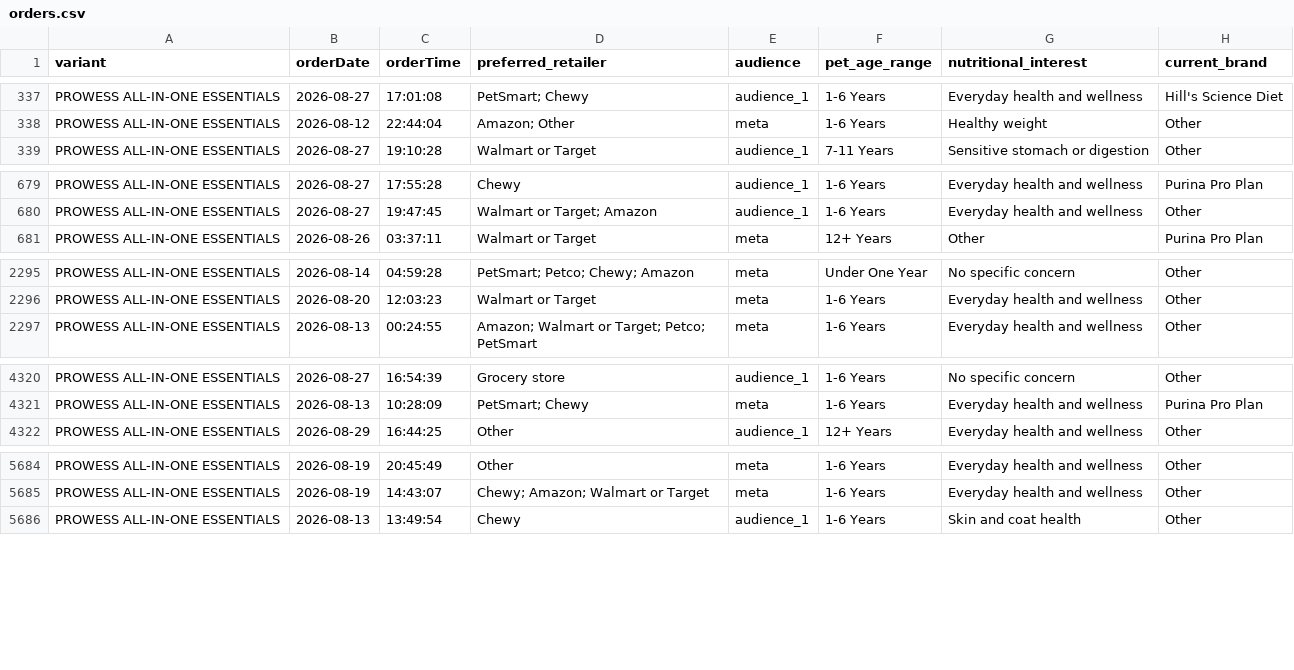
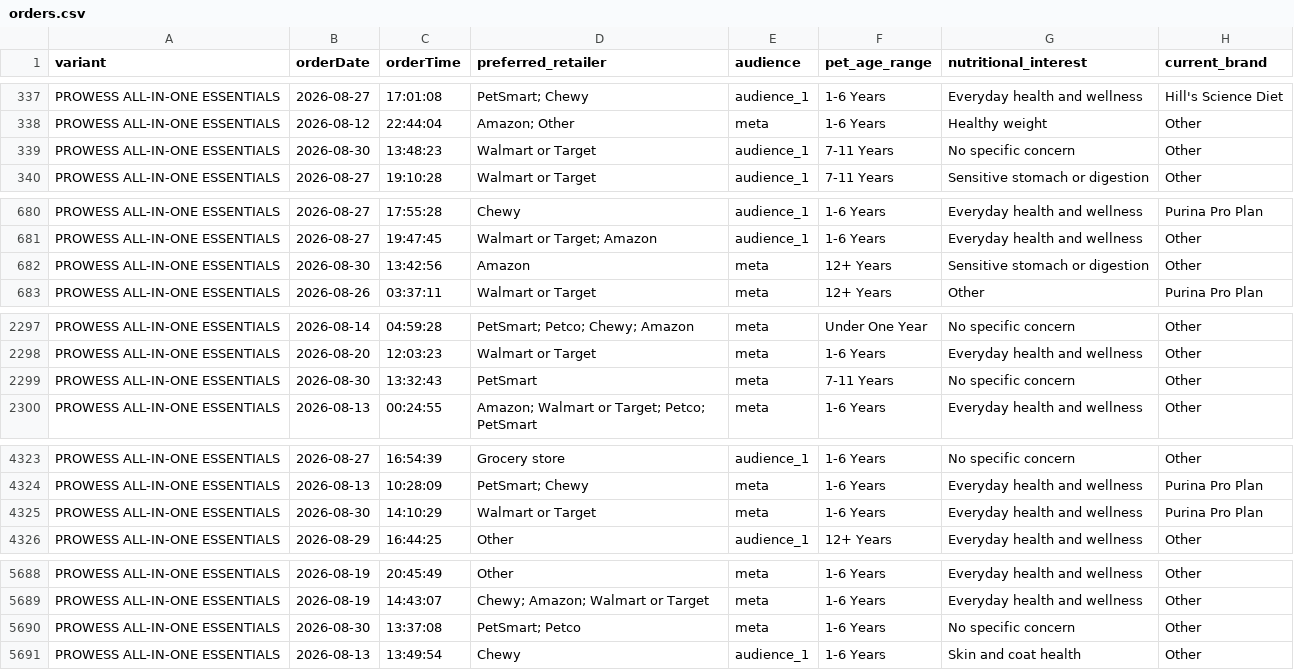
Before and after one commit to simonsmas/prowess-report-data, a CSV file: orders.csv, drawn as a sheet; only a part is shown, gaps mark what is left out; the diff covers the shown part only.

Commit message:
Update Prowess orders: 6893 orders — 2026-08-30T14:21:07.870Z

```diff
--- a/orders.csv
+++ b/orders.csv
@@ -338,2 +338,3 @@ PROWESS ALL-IN-ONE ESSENTIALS,2026-08-27,17:01:08,PetSmart; Chewy,audience_1,1-6
 PROWESS ALL-IN-ONE ESSENTIALS,2026-08-12,22:44:04,Amazon; Other,meta,1-6 Years,Healthy weight,Other
+PROWESS ALL-IN-ONE ESSENTIALS,2026-08-30,13:48:23,Walmart or Target,audience_1,7-11 Years,No specific concern,Other
 PROWESS ALL-IN-ONE ESSENTIALS,2026-08-27,19:10:28,Walmart or Target,audience_1,7-11 Years,Sensitive stomach or digestion,Other
@@ -680,2 +681,3 @@ PROWESS ALL-IN-ONE ESSENTIALS,2026-08-27,17:55:28,Chewy,audience_1,1-6 Years,Eve
 PROWESS ALL-IN-ONE ESSENTIALS,2026-08-27,19:47:45,Walmart or Target; Amazon,audience_1,1-6 Years,Everyday health and wellness,Other
+PROWESS ALL-IN-ONE ESSENTIALS,2026-08-30,13:42:56,Amazon,meta,12+ Years,Sensitive stomach or digestion,Other
 PROWESS ALL-IN-ONE ESSENTIALS,2026-08-26,03:37:11,Walmart or Target,meta,12+ Years,Other,Purina Pro Plan
@@ -2296,2 +2298,3 @@ PROWESS ALL-IN-ONE ESSENTIALS,2026-08-14,04:59:28,PetSmart; Petco; Chewy; Amazon
 PROWESS ALL-IN-ONE ESSENTIALS,2026-08-20,12:03:23,Walmart or Target,meta,1-6 Years,Everyday health and wellness,Other
+PROWESS ALL-IN-ONE ESSENTIALS,2026-08-30,13:32:43,PetSmart,meta,7-11 Years,No specific concern,Other
 PROWESS ALL-IN-ONE ESSENTIALS,2026-08-13,00:24:55,Amazon; Walmart or Target; Petco; PetSmart,meta,1-6 Years,Everyday health and wellness,Other
@@ -4321,2 +4324,3 @@ PROWESS ALL-IN-ONE ESSENTIALS,2026-08-27,16:54:39,Grocery store,audience_1,1-6 Y
 PROWESS ALL-IN-ONE ESSENTIALS,2026-08-13,10:28:09,PetSmart; Chewy,meta,1-6 Years,Everyday health and wellness,Purina Pro Plan
+PROWESS ALL-IN-ONE ESSENTIALS,2026-08-30,14:10:29,Walmart or Target,meta,1-6 Years,Everyday health and wellness,Purina Pro Plan
 PROWESS ALL-IN-ONE ESSENTIALS,2026-08-29,16:44:25,Other,audience_1,12+ Years,Everyday health and wellness,Other
@@ -5685,2 +5689,3 @@ PROWESS ALL-IN-ONE ESSENTIALS,2026-08-19,20:45:49,Other,meta,1-6 Years,Everyday
 PROWESS ALL-IN-ONE ESSENTIALS,2026-08-19,14:43:07,Chewy; Amazon; Walmart or Target,meta,1-6 Years,Everyday health and wellness,Other
+PROWESS ALL-IN-ONE ESSENTIALS,2026-08-30,13:37:08,PetSmart; Petco,meta,1-6 Years,No specific concern,Other
 PROWESS ALL-IN-ONE ESSENTIALS,2026-08-13,13:49:54,Chewy,audience_1,1-6 Years,Skin and coat health,Other
```
Also changed, not shown: 1 added row elsewhere in this file.
